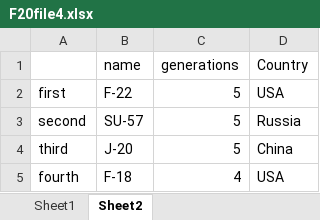
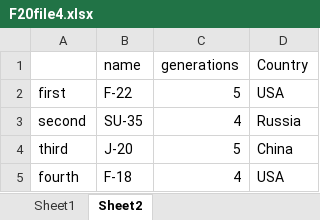
Before and after one commit to devanubhav01/PyVerse, an Excel workbook: F20file4.xlsx, sheet Sheet2, drawn as a sheet; values as stored, in another font and other column widths than the file's, no borders; the diff names each change by its address in the sheet, - before the commit and + after, or states it on an @@ line.

```diff
--- a/F20file4.xlsx (sheet Sheet2)
+++ b/F20file4.xlsx (sheet Sheet2)
-B3 (name): SU-57
+B3 (name): SU-35
-C3 (generations): 5
+C3 (generations): 4
```
Also changed, not shown: 1 other file.
